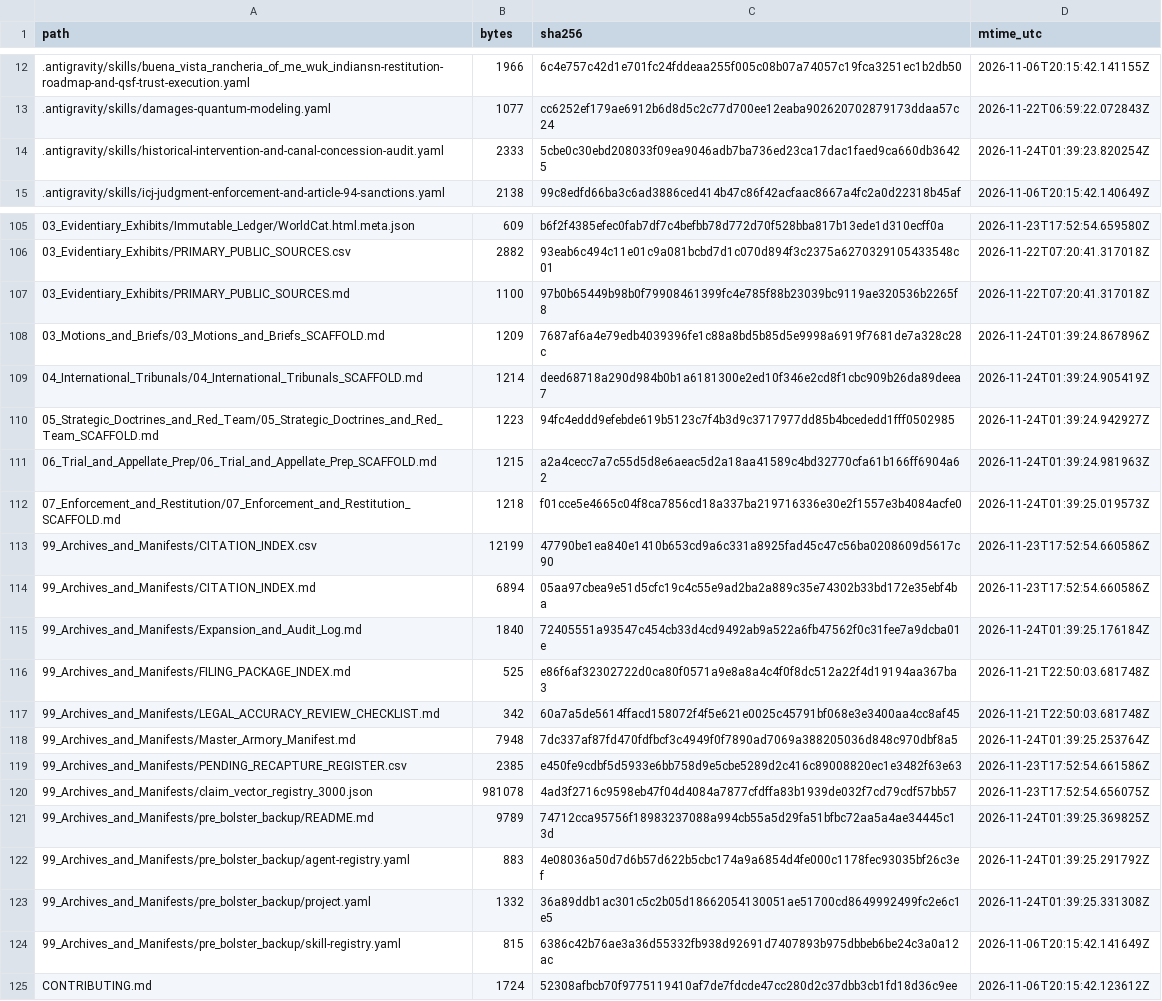
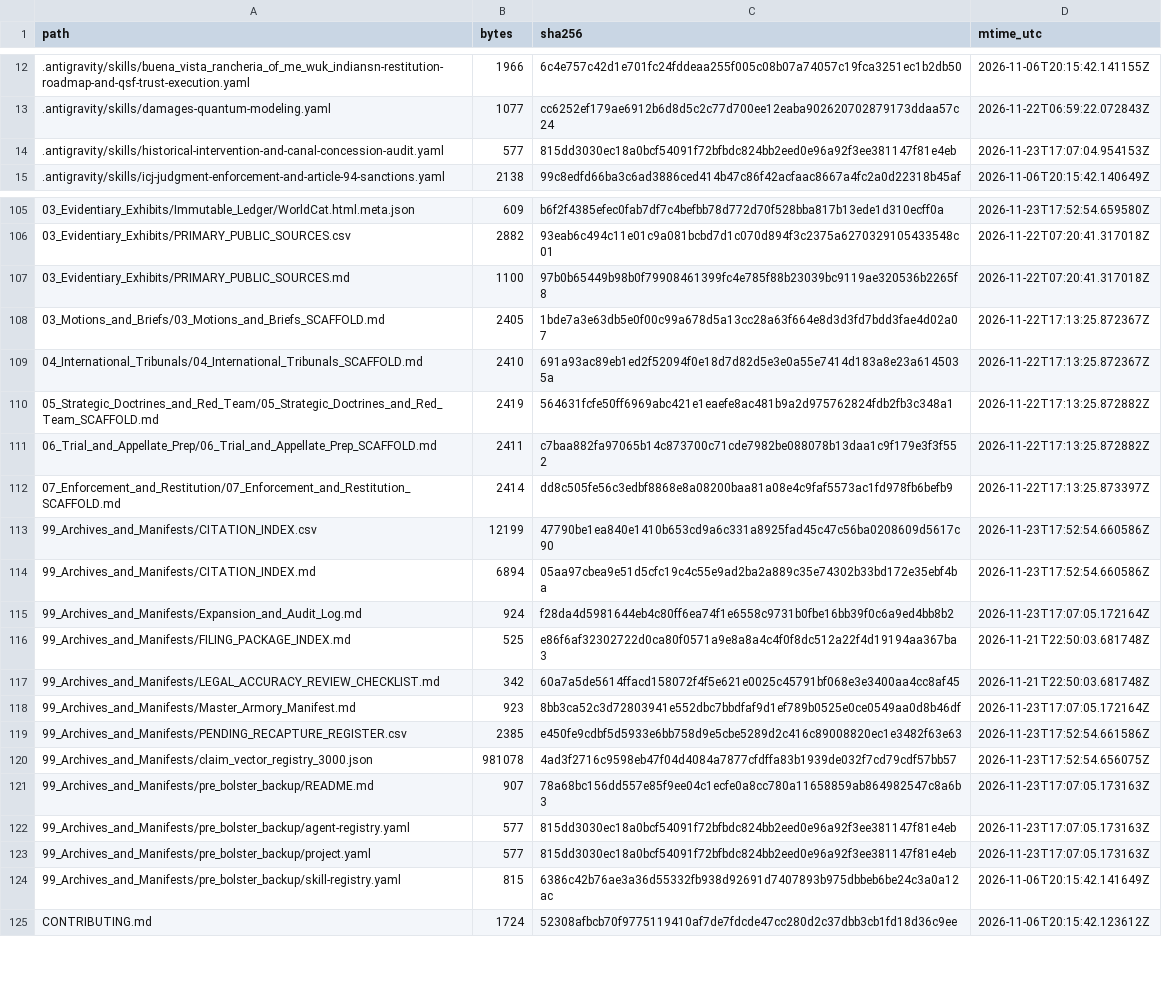
Before and after one commit to GlobalRestitutionAlliance/turtle-island-us-ca-buena-vista-rancheria-of-me-wuk-indians--master-litigation, a CSV file: 99_Archives_and_Manifests/MANIFEST_SHA256.csv, drawn as a sheet; only a part is shown, gaps mark what is left out; the diff covers the shown part only.

```diff
--- a/99_Archives_and_Manifests/MANIFEST_SHA256.csv
+++ b/99_Archives_and_Manifests/MANIFEST_SHA256.csv
@@ -13,3 +13,3 @@ path,bytes,sha256,mtime_utc
 .antigravity/skills/damages-quantum-modeling.yaml,1077,cc6252ef179ae6912b6d8d5c2c77d700ee12eaba902620702879173ddaa57c24,2026-11-22T06:59:22.072843Z
-.antigravity/skills/historical-intervention-and-canal-concession-audit.yaml,2333,5cbe0c30ebd208033f09ea9046adb7ba736ed23ca17dac1faed9ca660db36425,2026-11-24T01:39:23.820254Z
+.antigravity/skills/historical-intervention-and-canal-concession-audit.yaml,577,815dd3030ec18a0bcf54091f72bfbdc824bb2eed0e96a92f3ee381147f81e4eb,2026-11-23T17:07:04.954153Z
 .antigravity/skills/icj-judgment-enforcement-and-article-94-sanctions.yaml,2138,99c8edfd66ba3c6ad3886ced414b47c86f42acfaac8667a4fc2a0d22318b45af,2026-11-06T20:15:42.140649Z
@@ -107,18 +107,18 @@ path,bytes,sha256,mtime_utc
 03_Evidentiary_Exhibits/PRIMARY_PUBLIC_SOURCES.md,1100,97b0b65449b98b0f79908461399fc4e785f88b23039bc9119ae320536b2265f8,2026-11-22T07:20:41.317018Z
-03_Motions_and_Briefs/03_Motions_and_Briefs_SCAFFOLD.md,1209,7687af6a4e79edb4039396fe1c88a8bd5b85d5e9998a6919f7681de7a328c28c,2026-11-24T01:39:24.867896Z
-04_International_Tribunals/04_International_Tribunals_SCAFFOLD.md,1214,deed68718a290d984b0b1a6181300e2ed10f346e2cd8f1cbc909b26da89deea7,2026-11-24T01:39:24.905419Z
-05_Strategic_Doctrines_and_Red_Team/05_Strategic_Doctrines_and_Red_Team_SCAFFOLD.md,1223,94fc4eddd9efebde619b5123c7f4b3d9c3717977dd85b4bcededd1fff0502985,2026-11-24T01:39:24.942927Z
-06_Trial_and_Appellate_Prep/06_Trial_and_Appellate_Prep_SCAFFOLD.md,1215,a2a4cecc7a7c55d5d8e6aeac5d2a18aa41589c4bd32770cfa61b166ff6904a62,2026-11-24T01:39:24.981963Z
-07_Enforcement_and_Restitution/07_Enforcement_and_Restitution_SCAFFOLD.md,1218,f01cce5e4665c04f8ca7856cd18a337ba219716336e30e2f1557e3b4084acfe0,2026-11-24T01:39:25.019573Z
+03_Motions_and_Briefs/03_Motions_and_Briefs_SCAFFOLD.md,2405,1bde7a3e63db5e0f00c99a678d5a13cc28a63f664e8d3d3fd7bdd3fae4d02a07,2026-11-22T17:13:25.872367Z
+04_International_Tribunals/04_International_Tribunals_SCAFFOLD.md,2410,691a93ac89eb1ed2f52094f0e18d7d82d5e3e0a55e7414d183a8e23a6145035a,2026-11-22T17:13:25.872367Z
+05_Strategic_Doctrines_and_Red_Team/05_Strategic_Doctrines_and_Red_Team_SCAFFOLD.md,2419,564631fcfe50ff6969abc421e1eaefe8ac481b9a2d975762824fdb2fb3c348a1,2026-11-22T17:13:25.872882Z
+06_Trial_and_Appellate_Prep/06_Trial_and_Appellate_Prep_SCAFFOLD.md,2411,c7baa882fa97065b14c873700c71cde7982be088078b13daa1c9f179e3f3f552,2026-11-22T17:13:25.872882Z
+07_Enforcement_and_Restitution/07_Enforcement_and_Restitution_SCAFFOLD.md,2414,dd8c505fe56c3edbf8868e8a08200baa81a08e4c9faf5573ac1fd978fb6befb9,2026-11-22T17:13:25.873397Z
 99_Archives_and_Manifests/CITATION_INDEX.csv,12199,47790be1ea840e1410b653cd9a6c331a8925fad45c47c56ba0208609d5617c90,2026-11-23T17:52:54.660586Z
 99_Archives_and_Manifests/CITATION_INDEX.md,6894,05aa97cbea9e51d5cfc19c4c55e9ad2ba2a889c35e74302b33bd172e35ebf4ba,2026-11-23T17:52:54.660586Z
-99_Archives_and_Manifests/Expansion_and_Audit_Log.md,1840,72405551a93547c454cb33d4cd9492ab9a522a6fb47562f0c31fee7a9dcba01e,2026-11-24T01:39:25.176184Z
+99_Archives_and_Manifests/Expansion_and_Audit_Log.md,924,f28da4d5981644eb4c80ff6ea74f1e6558c9731b0fbe16bb39f0c6a9ed4bb8b2,2026-11-23T17:07:05.172164Z
 99_Archives_and_Manifests/FILING_PACKAGE_INDEX.md,525,e86f6af32302722d0ca80f0571a9e8a8a4c4f0f8dc512a22f4d19194aa367ba3,2026-11-21T22:50:03.681748Z
 99_Archives_and_Manifests/LEGAL_ACCURACY_REVIEW_CHECKLIST.md,342,60a7a5de5614ffacd158072f4f5e621e0025c45791bf068e3e3400aa4cc8af45,2026-11-21T22:50:03.681748Z
-99_Archives_and_Manifests/Master_Armory_Manifest.md,7948,7dc337af87fd470fdfbcf3c4949f0f7890ad7069a388205036d848c970dbf8a5,2026-11-24T01:39:25.253764Z
+99_Archives_and_Manifests/Master_Armory_Manifest.md,923,8bb3ca52c3d72803941e552dbc7bbdfaf9d1ef789b0525e0ce0549aa0d8b46df,2026-11-23T17:07:05.172164Z
 99_Archives_and_Manifests/PENDING_RECAPTURE_REGISTER.csv,2385,e450fe9cdbf5d5933e6bb758d9e5cbe5289d2c416c89008820ec1e3482f63e63,2026-11-23T17:52:54.661586Z
 99_Archives_and_Manifests/claim_vector_registry_3000.json,981078,4ad3f2716c9598eb47f04d4084a7877cfdffa83b1939de032f7cd79cdf57bb57,2026-11-23T17:52:54.656075Z
-99_Archives_and_Manifests/pre_bolster_backup/README.md,9789,74712cca95756f18983237088a994cb55a5d29fa51bfbc72aa5a4ae34445c13d,2026-11-24T01:39:25.369825Z
-99_Archives_and_Manifests/pre_bolster_backup/agent-registry.yaml,883,4e08036a50d7d6b57d622b5cbc174a9a6854d4fe000c1178fec93035bf26c3ef,2026-11-24T01:39:25.291792Z
-99_Archives_and_Manifests/pre_bolster_backup/project.yaml,1332,36a89ddb1ac301c5c2b05d18662054130051ae51700cd8649992499fc2e6c1e5,2026-11-24T01:39:25.331308Z
+99_Archives_and_Manifests/pre_bolster_backup/README.md,907,78a68bc156dd557e85f9ee04c1ecfe0a8cc780a11658859ab864982547c8a6b3,2026-11-23T17:07:05.173163Z
+99_Archives_and_Manifests/pre_bolster_backup/agent-registry.yaml,577,815dd3030ec18a0bcf54091f72bfbdc824bb2eed0e96a92f3ee381147f81e4eb,2026-11-23T17:07:05.173163Z
+99_Archives_and_Manifests/pre_bolster_backup/project.yaml,577,815dd3030ec18a0bcf54091f72bfbdc824bb2eed0e96a92f3ee381147f81e4eb,2026-11-23T17:07:05.173163Z
 99_Archives_and_Manifests/pre_bolster_backup/skill-registry.yaml,815,6386c42b76ae3a36d55332fb938d92691d7407893b975dbbeb6be24c3a0a12ac,2026-11-06T20:15:42.141649Z
```
Also changed, not shown: 77 edited cells elsewhere in this file, 37 other files.
